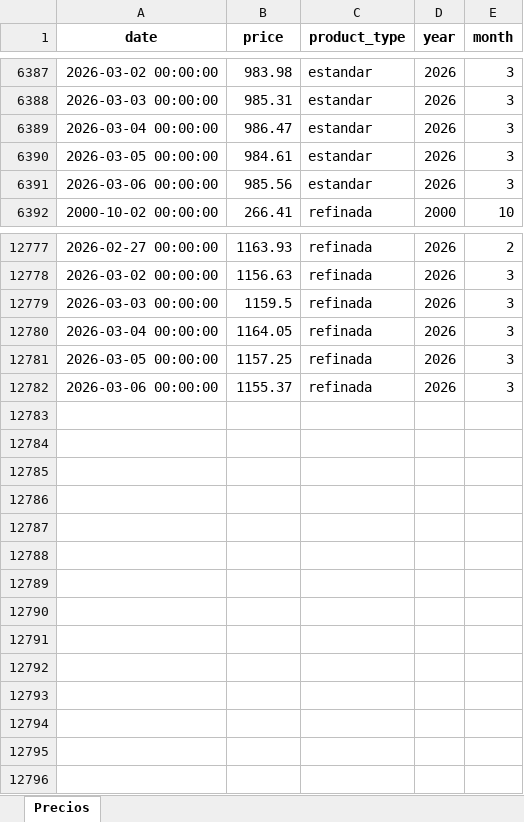
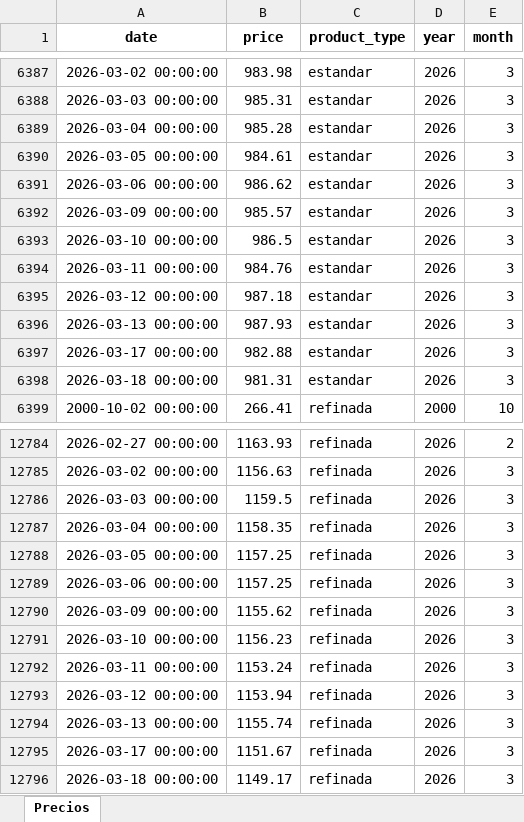
Before and after one commit to juancortina03/SiembraAzucar, an Excel workbook: sniim_sugar_prices.xlsx, sheet Precios, drawn as a sheet; only a part is shown, gaps mark what is left out; values as stored, in another font and other column widths than the file's, no borders; addresses are those after the commit; the diff names each change by its address in the sheet, - before the commit and + after, or states it on an @@ line.

```diff
--- a/sniim_sugar_prices.xlsx (sheet Precios)
+++ b/sniim_sugar_prices.xlsx (sheet Precios)
-B6389 (price): 986.47
+B6389 (price): 985.28
-B6391 (price): 985.56
+B6391 (price): 986.62
+row 6392: 2026-03-09 00:00:00 | 985.57 | estandar | 2026 | 3
+row 6393: 2026-03-10 00:00:00 | 986.5 | estandar | 2026 | 3
+row 6394: 2026-03-11 00:00:00 | 984.76 | estandar | 2026 | 3
+row 6395: 2026-03-12 00:00:00 | 987.18 | estandar | 2026 | 3
+row 6396: 2026-03-13 00:00:00 | 987.93 | estandar | 2026 | 3
+row 6397: 2026-03-17 00:00:00 | 982.88 | estandar | 2026 | 3
+row 6398: 2026-03-18 00:00:00 | 981.31 | estandar | 2026 | 3
-B12787 (price): 1164.05
+B12787 (price): 1158.35
-B12789 (price): 1155.37
+B12789 (price): 1157.25
+row 12790: 2026-03-09 00:00:00 | 1155.62 | refinada | 2026 | 3
+row 12791: 2026-03-10 00:00:00 | 1156.23 | refinada | 2026 | 3
+row 12792: 2026-03-11 00:00:00 | 1153.24 | refinada | 2026 | 3
+row 12793: 2026-03-12 00:00:00 | 1153.94 | refinada | 2026 | 3
+row 12794: 2026-03-13 00:00:00 | 1155.74 | refinada | 2026 | 3
+row 12795: 2026-03-17 00:00:00 | 1151.67 | refinada | 2026 | 3
+row 12796: 2026-03-18 00:00:00 | 1149.17 | refinada | 2026 | 3
```
Also changed, not shown: conadesuca_balance_index.xlsx, 21 other files.
